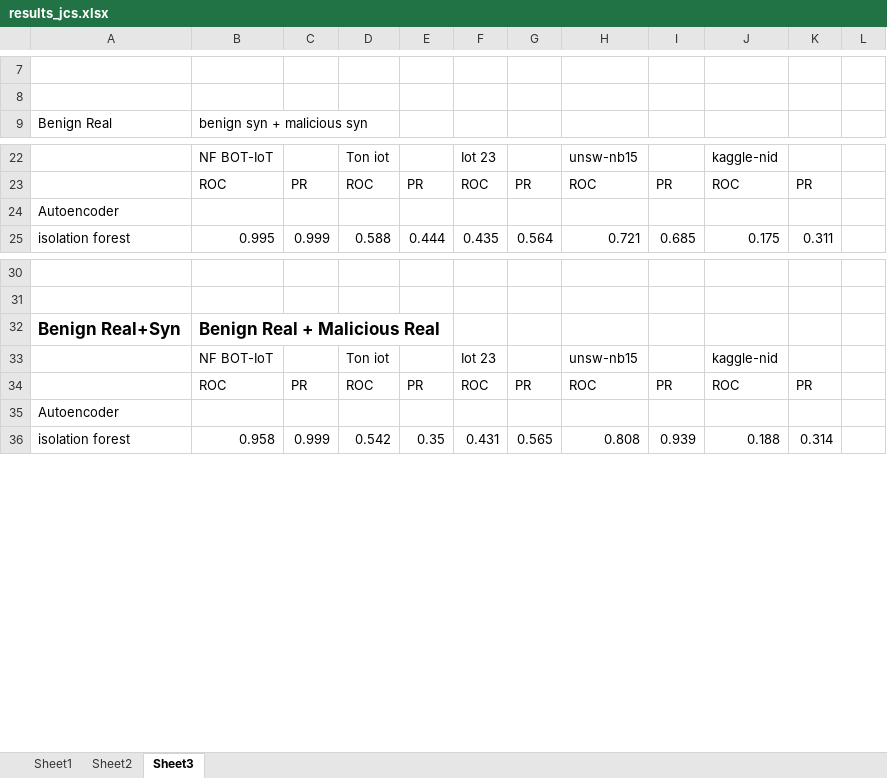
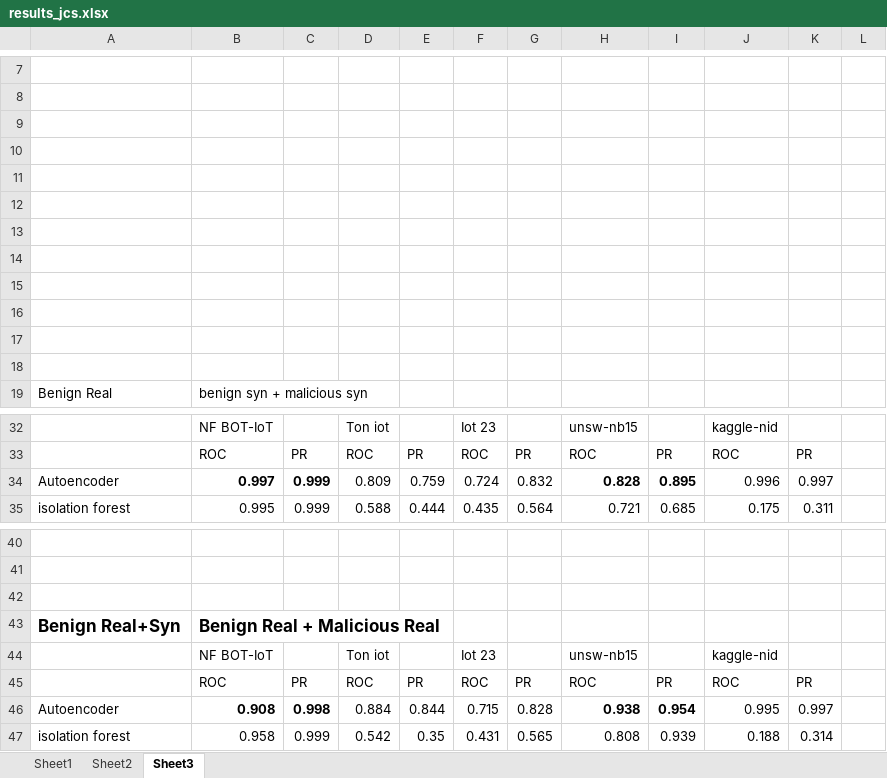
Before and after one commit to mattgorb/id_lid_iot, an Excel workbook: results_jcs.xlsx, sheet Sheet3, drawn as a sheet; only a part is shown, gaps mark what is left out; values as stored, in another font and other column widths than the file's, no borders; removed rows and columns are numbered as before the commit, all else as after; the diff names each change by its address in the sheet, - before the commit and + after, or states it on an @@ line.

```diff
--- a/results_jcs.xlsx (sheet Sheet3)
+++ b/results_jcs.xlsx (sheet Sheet3)
+row 9: (empty)
+row 10: (empty)
+row 11: (empty)
+row 12: (empty)
+row 13: (empty)
+row 14: (empty)
+row 15: (empty)
+row 16: (empty)
+row 17: (empty)
+row 18: (empty)
-row 24: Autoencoder
+row 34: Autoencoder | 0.997 | 0.999 | 0.809 | 0.759 | 0.724 | 0.832 | 0.828 | 0.895 | 0.996 | 0.997
+row 42: (empty)
-row 35: Autoencoder
+row 46: Autoencoder | 0.908 | 0.998 | 0.884 | 0.844 | 0.715 | 0.828 | 0.938 | 0.954 | 0.995 | 0.997
```
Also changed, not shown: sheet Sheet1, 2 other files.
